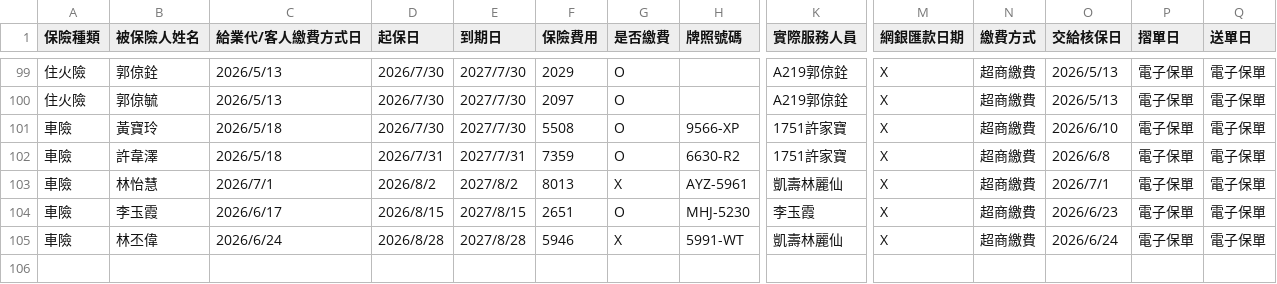
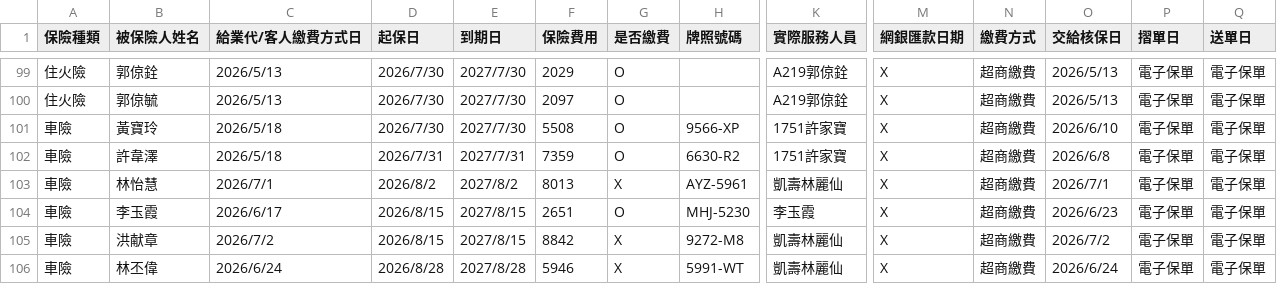
Before and after one commit to ShiauHa-insurance-management-system/insurance_app, a CSV file: prog_db.csv, drawn as a sheet; only a part is shown, gaps mark what is left out; rows hold the shown columns only; the diff names each change by its address in the sheet, - before the commit and + after, or states it on an @@ line.

Commit message:
Add files via upload

```diff
--- a/prog_db.csv
+++ b/prog_db.csv
+row 105: 車險 | 洪献章 | 2026/7/2 | 2026/8/15 | 2027/8/15 | 8842 | X | 9272-M8 | 凱壽林麗仙 | X | 超商繳費 | 2026/7/2 | 電子保單 | 電子保單
```
